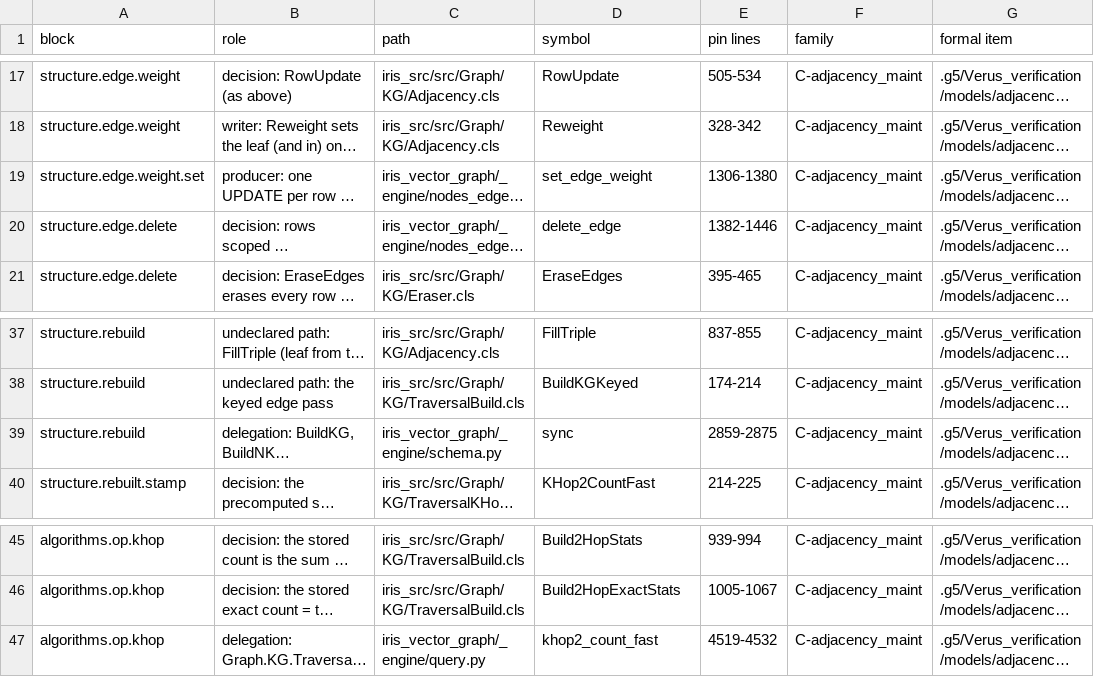
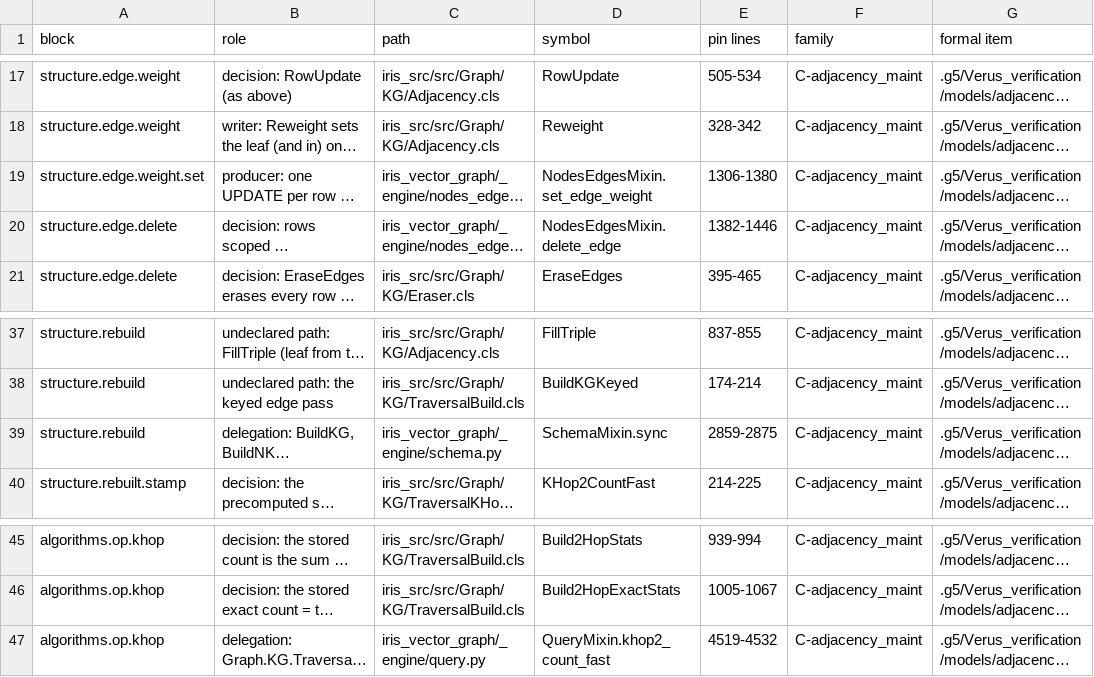
Before and after one commit to G5Labs/iris-vector-graph, a TSV file: .g5/uplift/consolidated/iteration-57/adjacency/crosswalk-rows.tsv, drawn as a sheet; only a part is shown, gaps mark what is left out; long unchanged cells end in …; the diff names each change by its address in the sheet, - before the commit and + after, or states it on an @@ line.

```diff
--- a/.g5/uplift/consolidated/iteration-57/adjacency/crosswalk-rows.tsv
+++ b/.g5/uplift/consolidated/iteration-57/adjacency/crosswalk-rows.tsv
-D19 (symbol): set_edge_weight
+D19 (symbol): NodesEdgesMixin.set_edge_weight
-D20 (symbol): delete_edge
+D20 (symbol): NodesEdgesMixin.delete_edge
-D39 (symbol): sync
+D39 (symbol): SchemaMixin.sync
-D47 (symbol): khop2_count_fast
+D47 (symbol): QueryMixin.khop2_count_fast
```
Also changed, not shown: .g5/Verus_verification/crosswalk/decision-links.tsv, .g5/uplift/consolidated/iteration-57/rebuild_race/crosswalk-rows.tsv, 12 other files.
